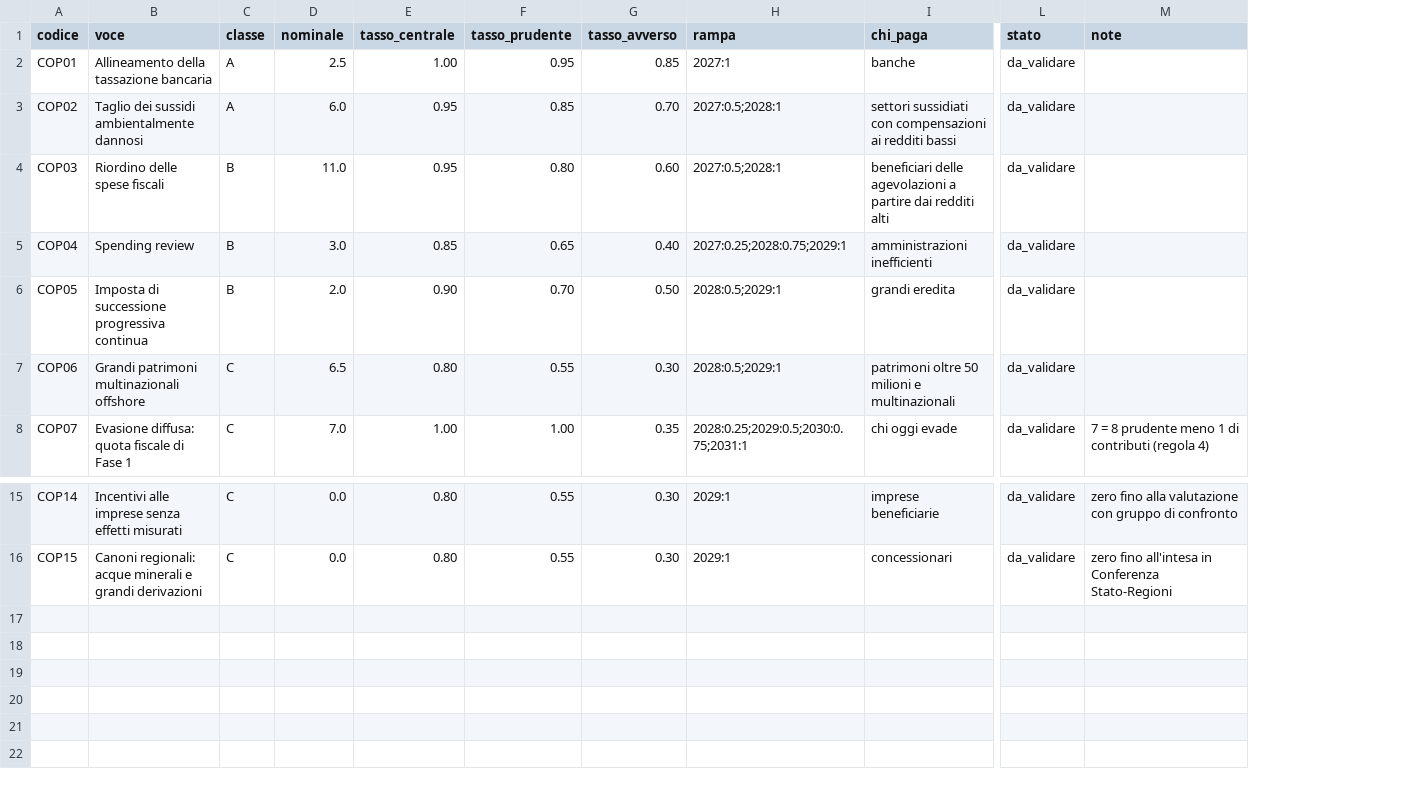
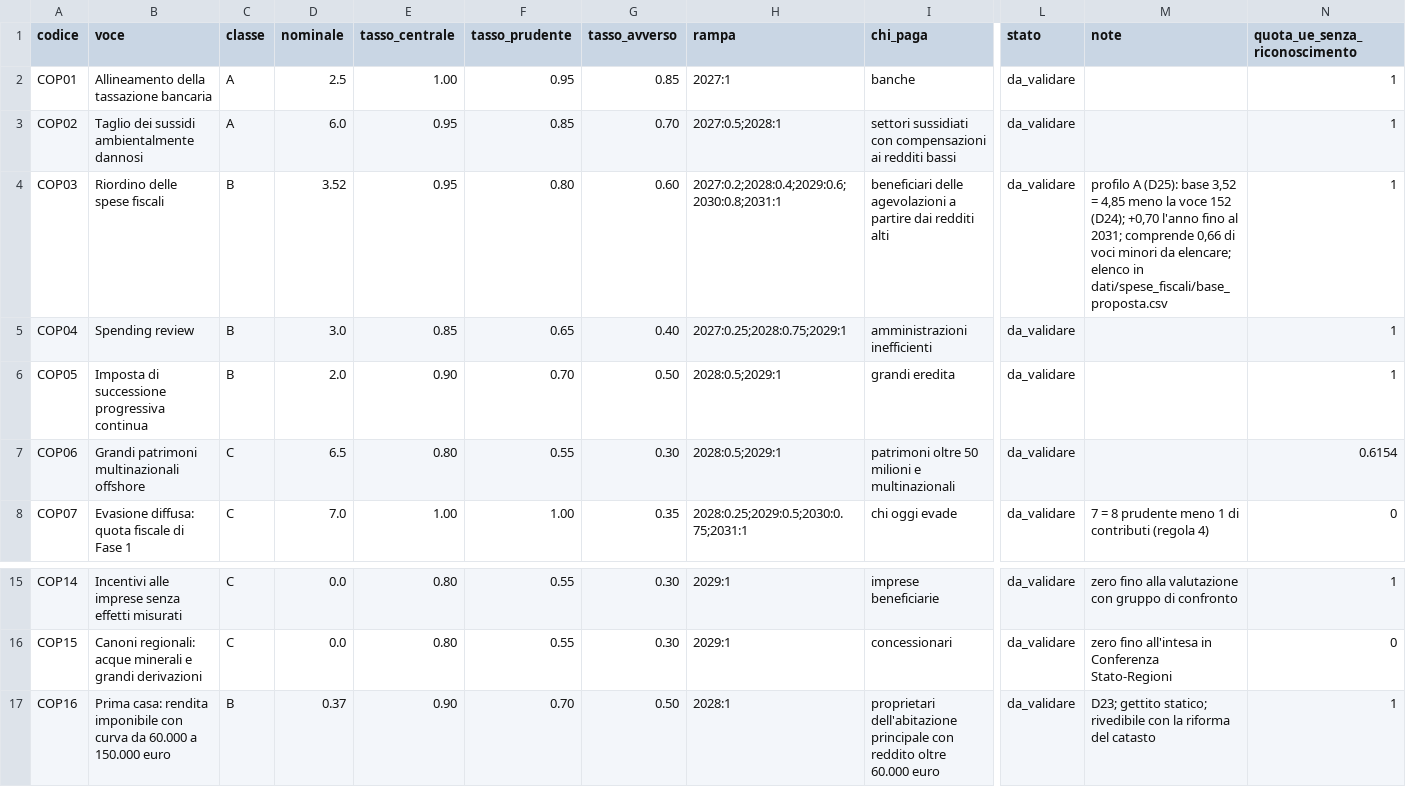
Before and after one commit to robertalimone0-lang/quarto-stato, a CSV file: dati/coperture.csv, drawn as a sheet; only a part is shown, gaps mark what is left out; rows hold the shown columns only; the diff names each change by its address in the sheet, - before the commit and + after, or states it on an @@ line.

```diff
--- a/dati/coperture.csv
+++ b/dati/coperture.csv
+column N (quota_ue_senza_riconoscimento), rows 2-8: 1 | 1 | 1 | 1 | 1 | 0.6154 | 0; rows 15-16: 1 | 0
-D4 (nominale): 11.0
+D4 (nominale): 3.52
-H4 (rampa): 2027:0.5;2028:1
+H4 (rampa): 2027:0.2;2028:0.4;2029:0.6;2030:0.8;2031:1
-M4 (note): (empty)
+M4 (note): profilo A (D25): base 3,52 = 4,85 meno la voce 152 (D24); +0,70 l'anno fino al 2031; comprende 0,66 di voci minori da elencare; elenco in dati/spese_fiscali/base_proposta.csv
+row 17: COP16 | Prima casa: rendita imponibile con curva da 60.000 a 150.000 euro | B | 0.37 | 0.90 | 0.70 | 0.50 | 2028:1 | proprietari dell'abitazione principale con reddito oltre 60.000 euro | da_validare | D23; gettito statico; rivedibile con la riforma del catasto | 1
```
Also changed, not shown: dati/coda.csv, dati/spese_fiscali/base_proposta.csv, 6 other files.
